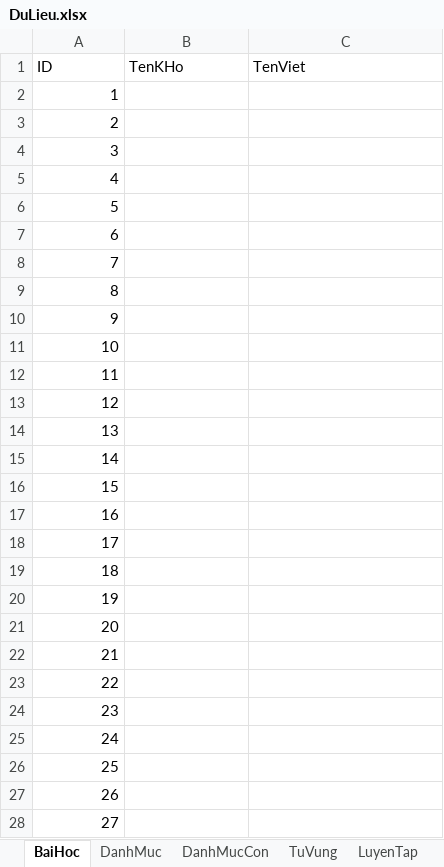
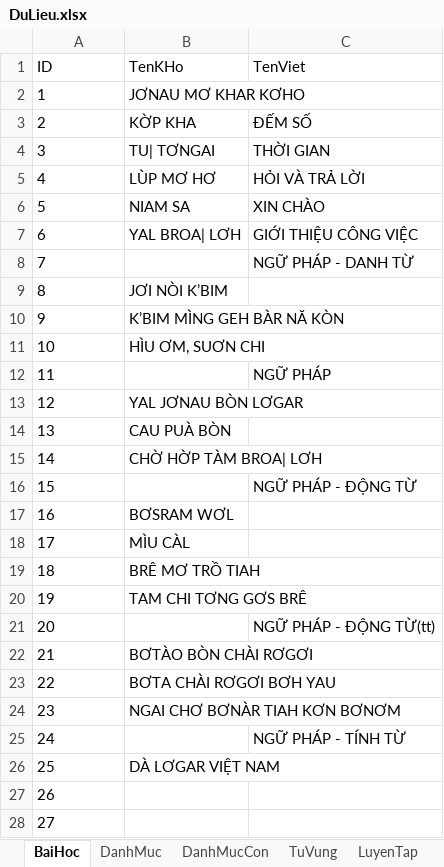
Before and after one commit to khanhvinhit/Do-An, an Excel workbook: BaoCao/DuLieu.xlsx, sheet BaiHoc, drawn as a sheet; only a part is shown; values as stored, in another font and other column widths than the file's, no borders; the diff covers the shown part only; the diff names each change by its address in the sheet, - before the commit and + after, or states it on an @@ line.

Commit message:
dl

```diff
--- a/BaoCao/DuLieu.xlsx (sheet BaiHoc)
+++ b/BaoCao/DuLieu.xlsx (sheet BaiHoc)
-A2:A28 alignment: right
+A2:A28 alignment: left
-B2 (TenKHo): (empty)
+B2 (TenKHo): JƠNAU MƠ KHAR KƠHO
-B3 (TenKHo): (empty)
+B3 (TenKHo): KỜP KHA
-C3 (TenViet): (empty)
+C3 (TenViet): ĐẾM SỐ
-B4 (TenKHo): (empty)
+B4 (TenKHo): TU| TƠNGAI
-C4 (TenViet): (empty)
+C4 (TenViet): THỜI GIAN
-B5 (TenKHo): (empty)
+B5 (TenKHo): LÙP MƠ HƠ
-C5 (TenViet): (empty)
+C5 (TenViet): HỎI VÀ TRẢ LỜI
-B6 (TenKHo): (empty)
+B6 (TenKHo): NIAM SA
-C6 (TenViet): (empty)
+C6 (TenViet): XIN CHÀO
-B7 (TenKHo): (empty)
+B7 (TenKHo): YAL BROA| LƠH
-C7 (TenViet): (empty)
+C7 (TenViet): GIỚI THIỆU CÔNG VIỆC
-C8 (TenViet): (empty)
+C8 (TenViet): NGỮ PHÁP - DANH TỪ
-B9 (TenKHo): (empty)
+B9 (TenKHo): JƠI NÒI K’BIM
-B10 (TenKHo): (empty)
+B10 (TenKHo): K’BIM MÌNG GEH BÀR NĂ KÒN
-B11 (TenKHo): (empty)
+B11 (TenKHo): HÌU ƠM, SUƠN CHI
-C12 (TenViet): (empty)
+C12 (TenViet): NGỮ PHÁP
-B13 (TenKHo): (empty)
+B13 (TenKHo): YAL JƠNAU BÒN LƠGAR
-B14 (TenKHo): (empty)
+B14 (TenKHo): CAU PUÀ BÒN
-B15 (TenKHo): (empty)
+B15 (TenKHo): CHỜ HỜP TÀM BROA| LƠH
-C16 (TenViet): (empty)
+C16 (TenViet): NGỮ PHÁP - ĐỘNG TỪ
-B17 (TenKHo): (empty)
+B17 (TenKHo): BƠSRAM WƠL
-B18 (TenKHo): (empty)
+B18 (TenKHo): MÌU CÀL
-B19 (TenKHo): (empty)
+B19 (TenKHo): BRÊ MƠ TRỒ TIAH
-B20 (TenKHo): (empty)
+B20 (TenKHo): TAM CHI TƠNG GƠS BRÊ
-C21 (TenViet): (empty)
+C21 (TenViet): NGỮ PHÁP - ĐỘNG TỪ(tt)
-B22 (TenKHo): (empty)
+B22 (TenKHo): BƠTÀO BÒN CHÀI RƠGƠI
-B23 (TenKHo): (empty)
+B23 (TenKHo): BƠTA CHÀI RƠGƠI BƠH YAU
-B24 (TenKHo): (empty)
+B24 (TenKHo): NGAI CHƠ BƠNÀR TIAH KƠN BƠNƠM
-C25 (TenViet): (empty)
+C25 (TenViet): NGỮ PHÁP - TÍNH TỪ
-B26 (TenKHo): (empty)
+B26 (TenKHo): DÀ LƠGAR VIỆT NAM
```
Also changed, not shown: cell formats elsewhere in this sheet, sheet LoiHayYDep.
